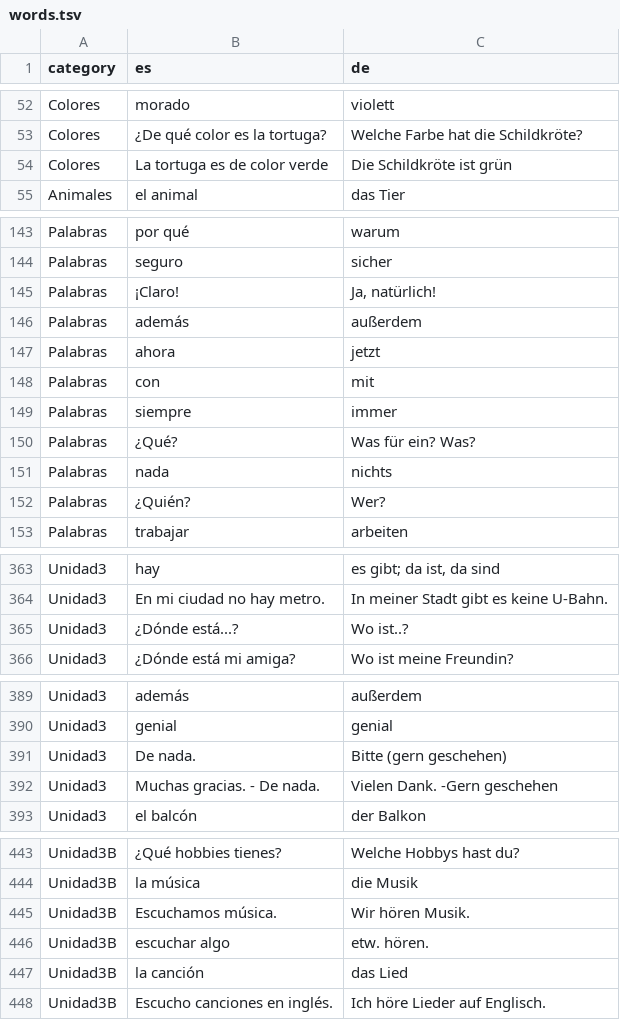
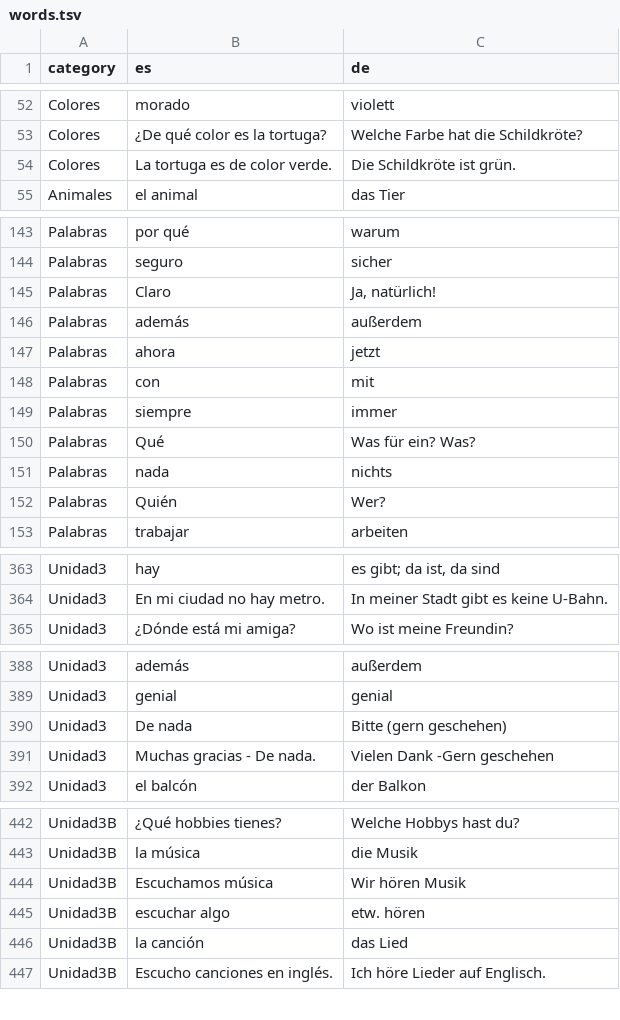
Before and after one commit to adriemel/tap-to-vocab, a TSV file: data/words.tsv, drawn as a sheet; only a part is shown, gaps mark what is left out; the diff covers the shown part only.

```diff
--- a/data/words.tsv
+++ b/data/words.tsv
@@ -53,3 +53,3 @@ Colores	morado	violett
 Colores	¿De qué color es la tortuga?	Welche Farbe hat die Schildkröte?
-Colores	La tortuga es de color verde	Die Schildkröte ist grün
+Colores	La tortuga es de color verde.	Die Schildkröte ist grün.
 Animales	el animal	das Tier
@@ -144,3 +144,3 @@ Palabras	por qué	warum
 Palabras	seguro	sicher
-Palabras	¡Claro!	Ja, natürlich!
+Palabras	Claro	Ja, natürlich!
 Palabras	además	außerdem
@@ -149,5 +149,5 @@ Palabras	con	mit
 Palabras	siempre	immer
-Palabras	¿Qué?	Was für ein? Was?
+Palabras	Qué	Was für ein? Was?
 Palabras	nada	nichts
-Palabras	¿Quién?	Wer?
+Palabras	Quién	Wer?
 Palabras	trabajar	arbeiten
@@ -364,3 +364,2 @@ Unidad3	hay	es gibt; da ist, da sind
 Unidad3	En mi ciudad no hay metro.	In meiner Stadt gibt es keine U-Bahn.
-Unidad3	¿Dónde está...?	Wo ist..?
 Unidad3	¿Dónde está mi amiga?	Wo ist meine Freundin?
@@ -390,4 +389,4 @@ Unidad3	además	außerdem
 Unidad3	genial	genial
-Unidad3	De nada.	Bitte (gern geschehen)
-Unidad3	Muchas gracias. - De nada.	Vielen Dank. -Gern geschehen
+Unidad3	De nada	Bitte (gern geschehen)
+Unidad3	Muchas gracias - De nada.	Vielen Dank -Gern geschehen
 Unidad3	el balcón	der Balkon
@@ -444,4 +443,4 @@ Unidad3B	¿Qué hobbies tienes?	Welche Hobbys hast du?
 Unidad3B	la música	die Musik
-Unidad3B	Escuchamos música.	Wir hören Musik.
-Unidad3B	escuchar algo	etw. hören.
+Unidad3B	Escuchamos música	Wir hören Musik
+Unidad3B	escuchar algo	etw. hören
 Unidad3B	la canción	das Lied
```
Also changed, not shown: 53 edited cells elsewhere in this file.
